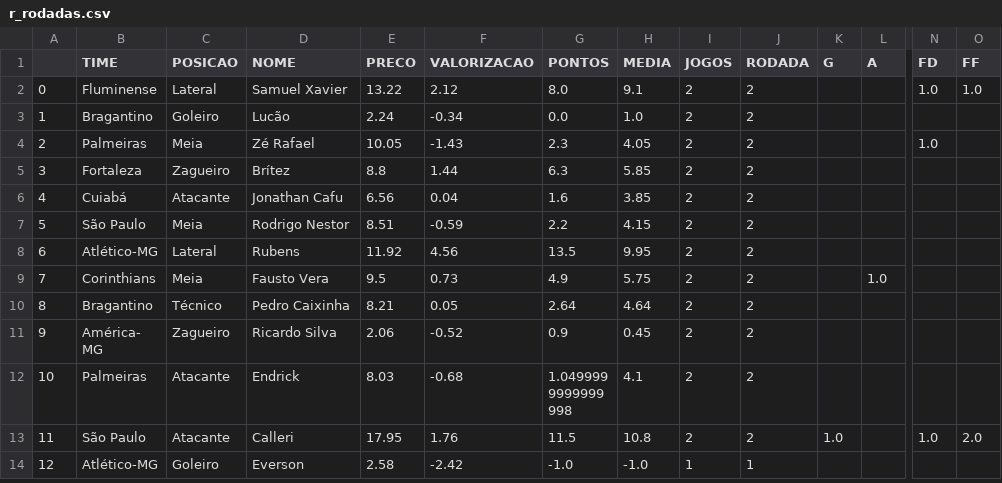
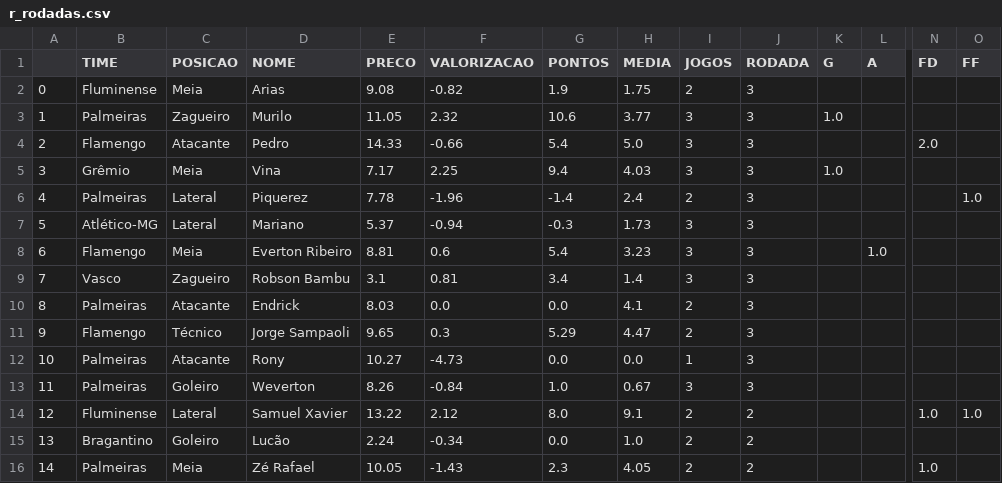
Before and after one commit to Geornalista/Cartola-Stats, a CSV file: r_rodadas.csv, drawn as a sheet; only a part is shown, gaps mark what is left out; the shorter side is filled out with more unchanged rows; addresses are those after the commit; rows hold the shown columns only; the diff names each change by its address in the sheet, - before the commit and + after, or states it on an @@ line.

```diff
--- a/r_rodadas.csv
+++ b/r_rodadas.csv
+row 2: 0 | Fluminense | Meia | Arias | 9.08 | -0.82 | 1.9 | 1.75 | 2 | 3
+row 3: 1 | Palmeiras | Zagueiro | Murilo | 11.05 | 2.32 | 10.6 | 3.77 | 3 | 3 | 1.0
+row 4: 2 | Flamengo | Atacante | Pedro | 14.33 | -0.66 | 5.4 | 5.0 | 3 | 3 |  |  | 2.0
+row 5: 3 | Grêmio | Meia | Vina | 7.17 | 2.25 | 9.4 | 4.03 | 3 | 3 | 1.0
+row 6: 4 | Palmeiras | Lateral | Piquerez | 7.78 | -1.96 | -1.4 | 2.4 | 2 | 3 |  |  |  | 1.0
+row 7: 5 | Atlético-MG | Lateral | Mariano | 5.37 | -0.94 | -0.3 | 1.73 | 3 | 3
+row 8: 6 | Flamengo | Meia | Everton Ribeiro | 8.81 | 0.6 | 5.4 | 3.23 | 3 | 3 |  | 1.0
+row 9: 7 | Vasco | Zagueiro | Robson Bambu | 3.1 | 0.81 | 3.4 | 1.4 | 3 | 3
+row 10: 8 | Palmeiras | Atacante | Endrick | 8.03 | 0.0 | 0.0 | 4.1 | 2 | 3
+row 11: 9 | Flamengo | Técnico | Jorge Sampaoli | 9.65 | 0.3 | 5.29 | 4.47 | 2 | 3
+row 12: 10 | Palmeiras | Atacante | Rony | 10.27 | -4.73 | 0.0 | 0.0 | 1 | 3
+row 13: 11 | Palmeiras | Goleiro | Weverton | 8.26 | -0.84 | 1.0 | 0.67 | 3 | 3
@@ column A renumbered from row 14 down @@
```
Also changed, not shown: g_rodadas.csv, lz_rodadas.csv, 3 other files.
